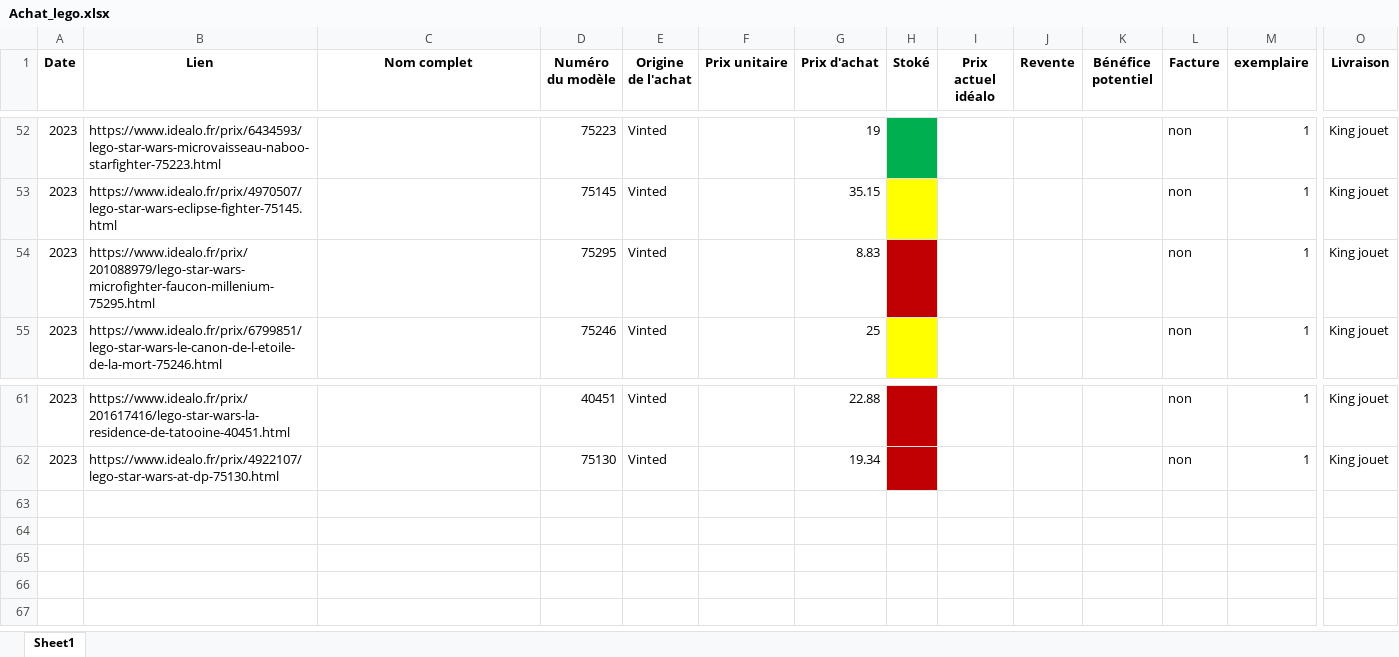
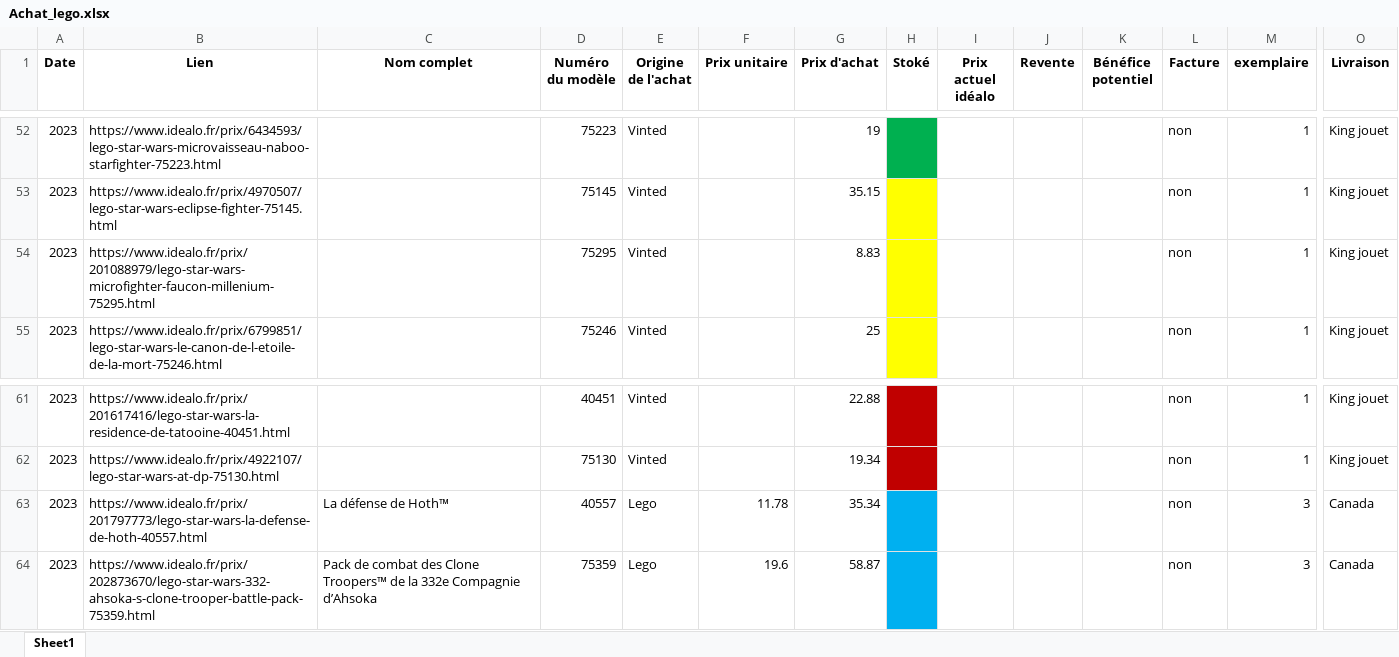
Before and after one commit to pepequentin/ExcelBenef_lego, an Excel workbook: Achat_lego.xlsx, sheet Sheet1, drawn as a sheet; only a part is shown, gaps mark what is left out; values as stored, in another font and other column widths than the file's, no borders; rows hold the shown columns only; the diff names each change by its address in the sheet, - before the commit and + after, or states it on an @@ line.

Commit message:
new entry excek

```diff
--- a/Achat_lego.xlsx (sheet Sheet1)
+++ b/Achat_lego.xlsx (sheet Sheet1)
-H54 fill: #C00000
+H54 fill: #FFFF00
+row 63: 2023 | https://www.idealo.fr/prix/201797773/lego-star-wars-la-defense-de-hoth-40557.html | La défense de Hoth™ | 40557 | Lego | 11.78 | 35.34 |  |  |  |  | non | 3 | Canada
+row 64: 2023 | https://www.idealo.fr/prix/202873670/lego-star-wars-332-ahsoka-s-clone-trooper-battle-pack-75359.html | Pack de combat des Clone Troopers™ de la 332e Compagnie d’Ahsoka | 75359 | Lego | 19.6 | 58.87 |  |  |  |  | non | 3 | Canada
```
Also changed, not shown: 1 other file.
